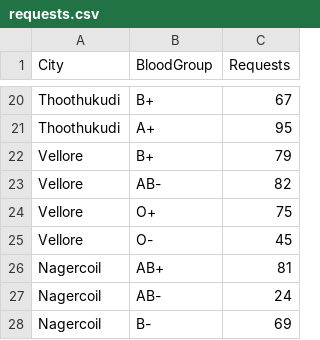
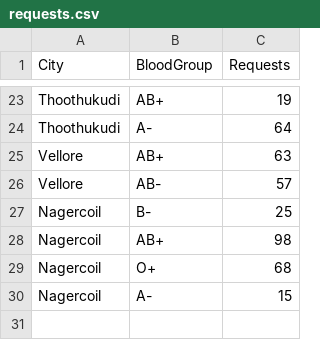
Before and after one commit to Shreeprasandh/rakthro-lifechain, a CSV file: db/requests.csv, drawn as a sheet; only a part is shown, gaps mark what is left out; removed rows and columns are numbered as before the commit, all else as after; the diff covers the shown part only; the diff names each change by its address in the sheet, - before the commit and + after, or states it on an @@ line.

```diff
--- a/db/requests.csv
+++ b/db/requests.csv
-B23 (BloodGroup): B+
+B23 (BloodGroup): AB+
-C23 (Requests): 67
+C23 (Requests): 19
-B24 (BloodGroup): A+
+B24 (BloodGroup): A-
-C24 (Requests): 95
+C24 (Requests): 64
-B25 (BloodGroup): B+
+B25 (BloodGroup): AB+
-C25 (Requests): 79
+C25 (Requests): 63
-C26 (Requests): 82
+C26 (Requests): 57
-row 24: Vellore | O+ | 75
-row 25: Vellore | O- | 45
+row 27: Nagercoil | B- | 25
-C28 (Requests): 81
+C28 (Requests): 98
+row 29: Nagercoil | O+ | 68
-B30 (BloodGroup): AB-
+B30 (BloodGroup): A-
-C30 (Requests): 24
+C30 (Requests): 15
-row 28: Nagercoil | B- | 69
```
Also changed, not shown: 6 added rows, 3 removed rows and 24 edited cells elsewhere in this file, db/donors.csv, db/thal_donors.csv, 6 other files.
